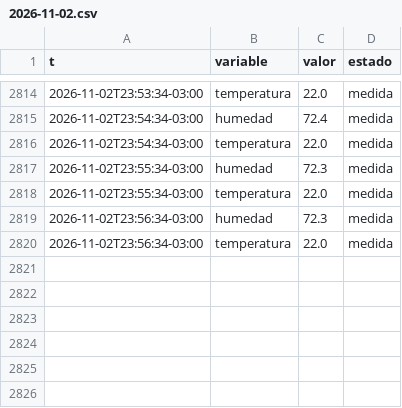
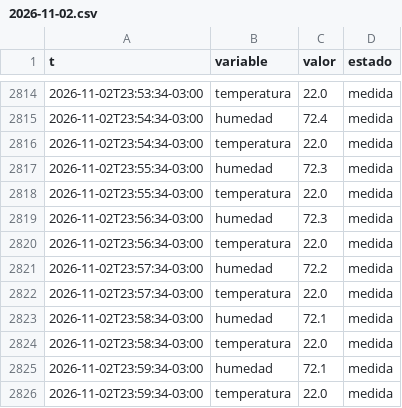
Before and after one commit to Andyyff/tesis-saman, a CSV file: datos/lecturas/clima/2026-11-02.csv, drawn as a sheet; only a part is shown, gaps mark what is left out.

```diff
--- a/datos/lecturas/clima/2026-11-02.csv
+++ b/datos/lecturas/clima/2026-11-02.csv
@@ -2820 +2820,7 @@ t,variable,valor,estado
 2026-11-02T23:56:34-03:00,temperatura,22.0,medida
+2026-11-02T23:57:34-03:00,humedad,72.2,medida
+2026-11-02T23:57:34-03:00,temperatura,22.0,medida
+2026-11-02T23:58:34-03:00,humedad,72.1,medida
+2026-11-02T23:58:34-03:00,temperatura,22.0,medida
+2026-11-02T23:59:34-03:00,humedad,72.1,medida
+2026-11-02T23:59:34-03:00,temperatura,22.0,medida
```
Also changed, not shown: datos/powerbi/calidad.csv, 10 other files.
